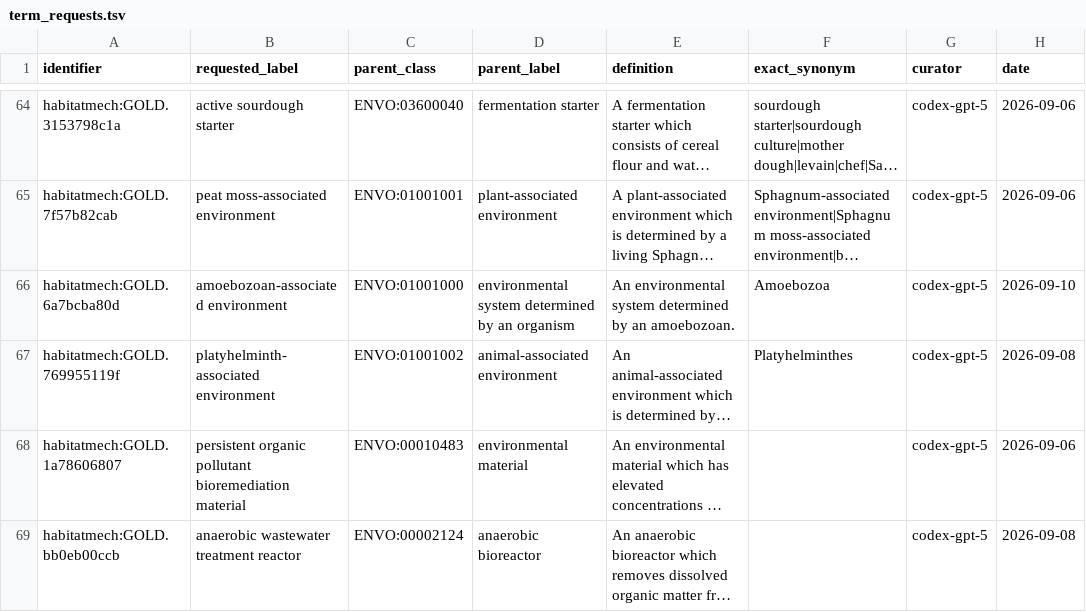
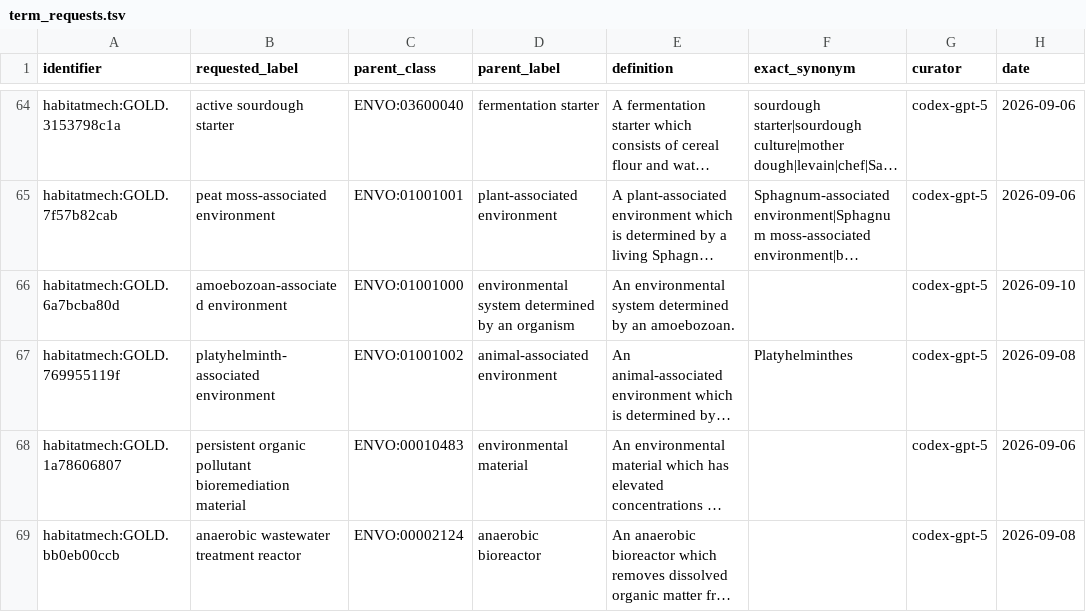
Before and after one commit to CultureBotAI/HabitatMech, a TSV file: curation/term_requests.tsv, drawn as a sheet; only a part is shown, gaps mark what is left out; long unchanged cells end in …; the diff names each change by its address in the sheet, - before the commit and + after, or states it on an @@ line.

```diff
--- a/curation/term_requests.tsv
+++ b/curation/term_requests.tsv
-F66 (exact_synonym): Amoebozoa
+F66 (exact_synonym): (empty)
```
Also changed, not shown: curation/definition_source_label_exclusions.tsv, curation/gold_parent_exclusions.tsv, 10 other files.
